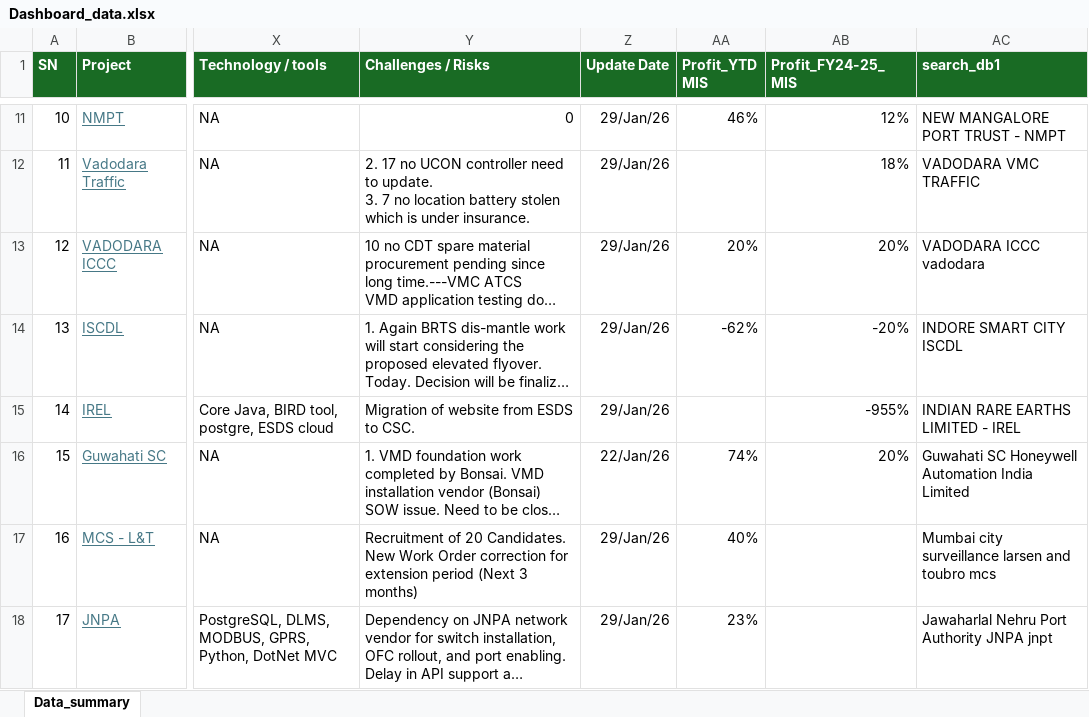
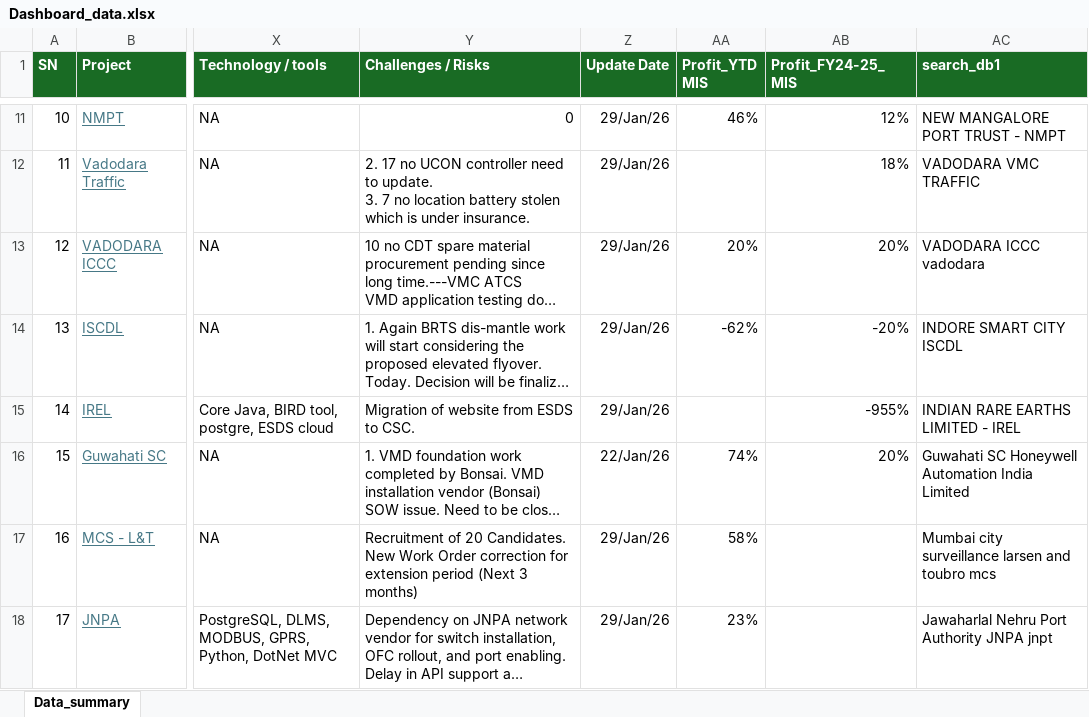
Before and after one commit to avdhootr3/bsdprojects, an Excel workbook: data/Dashboard_data.xlsx, sheet Data_summary, drawn as a sheet; only a part is shown, gaps mark what is left out; long unchanged cells end in …; values as stored, in another font and other column widths than the file's, no borders; conditional formats not drawn; the diff covers the shown part only; the diff names each change by its address in the sheet, - before the commit and + after, or states it on an @@ line.

Commit message:
Auto update Dashboard_data.xlsx

```diff
--- a/data/Dashboard_data.xlsx (sheet Data_summary)
+++ b/data/Dashboard_data.xlsx (sheet Data_summary)
-AA17 (Profit_YTD MIS): 40%
+AA17 (Profit_YTD MIS): 58%
```
Also changed, not shown: 22 edited cells elsewhere in this sheet.
